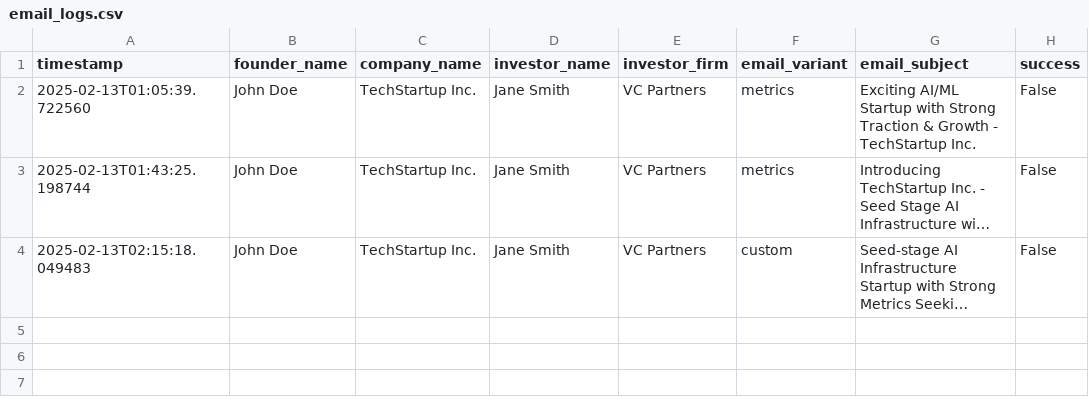
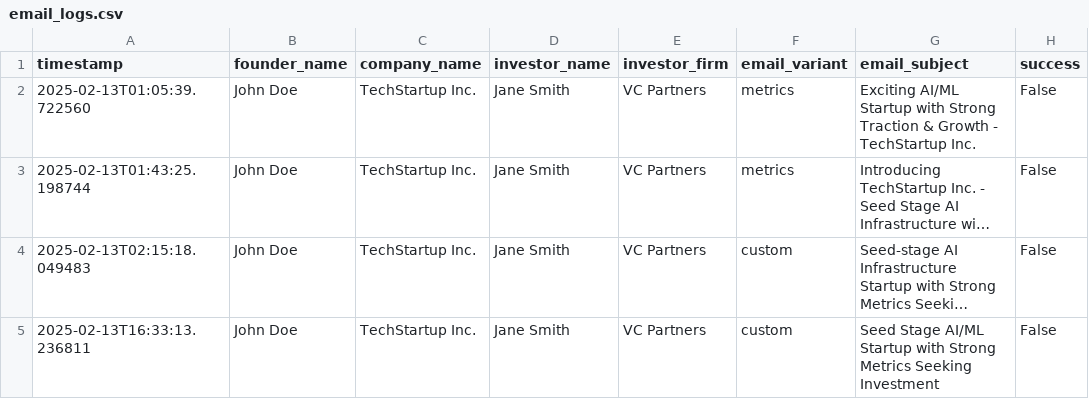
Before and after one commit to sasank-sasi/Vertx, a CSV file: logs/email_logs.csv, drawn as a sheet; long unchanged cells end in …; the diff names each change by its address in the sheet, - before the commit and + after, or states it on an @@ line.

```diff
--- a/logs/email_logs.csv
+++ b/logs/email_logs.csv
+row 5: 2025-02-13T16:33:13.236811 | John Doe | TechStartup Inc. | Jane Smith | VC Partners | custom | Seed Stage AI/ML Startup with Strong Metrics Seeking Investment | False
```
Also changed, not shown: 3 other files.
